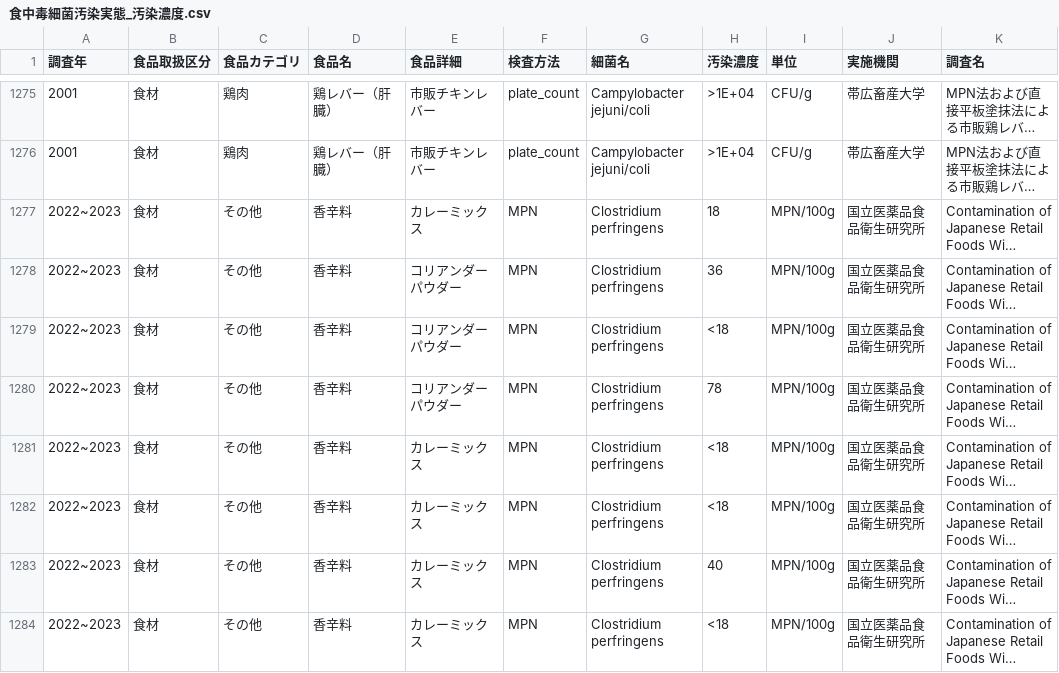
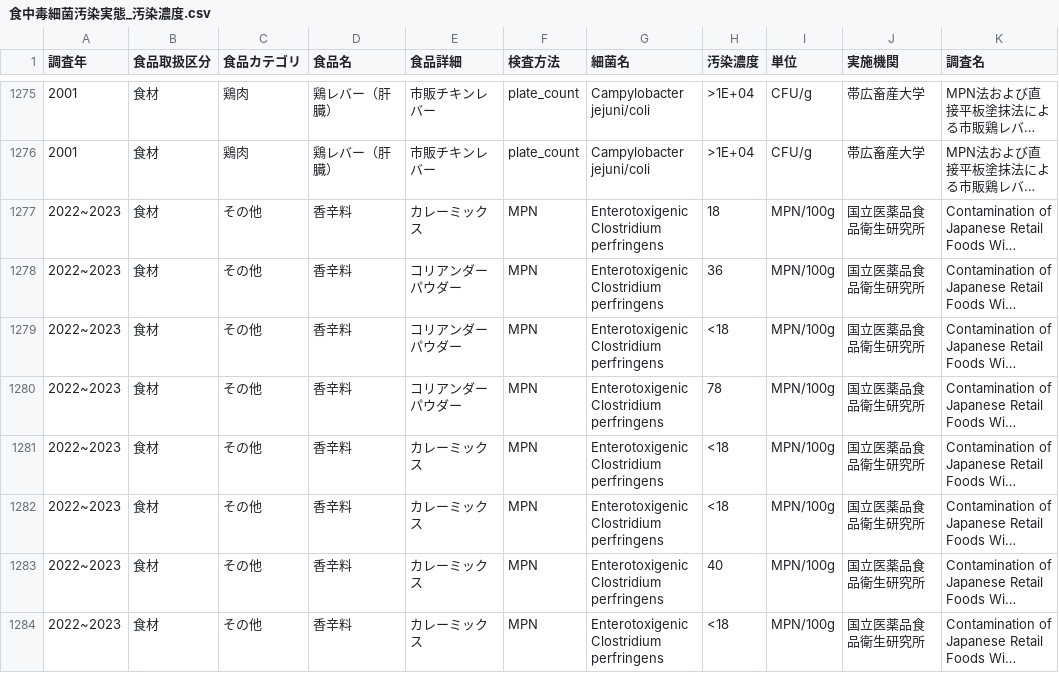
Before and after one commit to kento-koyama/food_micro_data_risk, a CSV file: database/食中毒細菌汚染実態_汚染濃度.csv, drawn as a sheet; only a part is shown, gaps mark what is left out; long unchanged cells end in …; the diff covers the shown part only; the diff names each change by its address in the sheet, - before the commit and + after, or states it on an @@ line.

Commit message:
Update 食中毒細菌汚染実態_汚染濃度.csv

```diff
--- a/database/食中毒細菌汚染実態_汚染濃度.csv
+++ b/database/食中毒細菌汚染実態_汚染濃度.csv
-G1277:G1284 (細菌名): Clostridium perfringens
+G1277:G1284 (細菌名): Enterotoxigenic Clostridium perfringens
```
Also changed, not shown: 7 edited cells elsewhere in this file.
